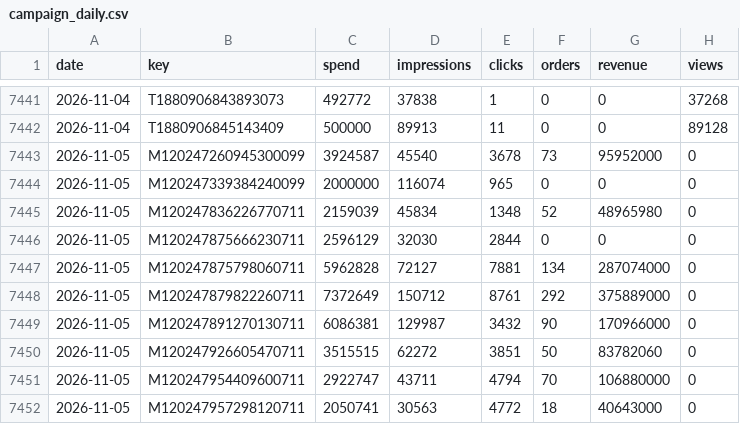
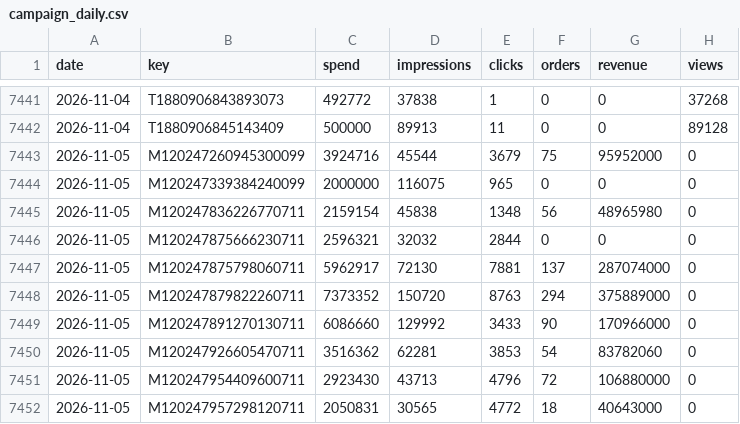
Before and after one commit to vynguyen-HO/ezs-dashboard, a CSV file: media/data/campaign_daily.csv, drawn as a sheet; only a part is shown, gaps mark what is left out; the diff covers the shown part only.

```diff
--- a/media/data/campaign_daily.csv
+++ b/media/data/campaign_daily.csv
@@ -7442,11 +7442,11 @@ date,key,spend,impressions,clicks,orders,revenue,views
 2026-11-04,T1880906845143409,500000,89913,11,0,0,89128
-2026-11-05,M120247260945300099,3924587,45540,3678,73,95952000,0
-2026-11-05,M120247339384240099,2000000,116074,965,0,0,0
-2026-11-05,M120247836226770711,2159039,45834,1348,52,48965980,0
-2026-11-05,M120247875666230711,2596129,32030,2844,0,0,0
-2026-11-05,M120247875798060711,5962828,72127,7881,134,287074000,0
-2026-11-05,M120247879822260711,7372649,150712,8761,292,375889000,0
-2026-11-05,M120247891270130711,6086381,129987,3432,90,170966000,0
-2026-11-05,M120247926605470711,3515515,62272,3851,50,83782060,0
-2026-11-05,M120247954409600711,2922747,43711,4794,70,106880000,0
-2026-11-05,M120247957298120711,2050741,30563,4772,18,40643000,0
+2026-11-05,M120247260945300099,3924716,45544,3679,75,95952000,0
+2026-11-05,M120247339384240099,2000000,116075,965,0,0,0
+2026-11-05,M120247836226770711,2159154,45838,1348,56,48965980,0
+2026-11-05,M120247875666230711,2596321,32032,2844,0,0,0
+2026-11-05,M120247875798060711,5962917,72130,7881,137,287074000,0
+2026-11-05,M120247879822260711,7373352,150720,8763,294,375889000,0
+2026-11-05,M120247891270130711,6086660,129992,3433,90,170966000,0
+2026-11-05,M120247926605470711,3516362,62281,3853,54,83782060,0
+2026-11-05,M120247954409600711,2923430,43713,4796,72,106880000,0
+2026-11-05,M120247957298120711,2050831,30565,4772,18,40643000,0
```
Also changed, not shown: 97 edited cells elsewhere in this file, media/data/meta_ads.csv, media/data/meta_ads_daily.csv, 3 other files.
